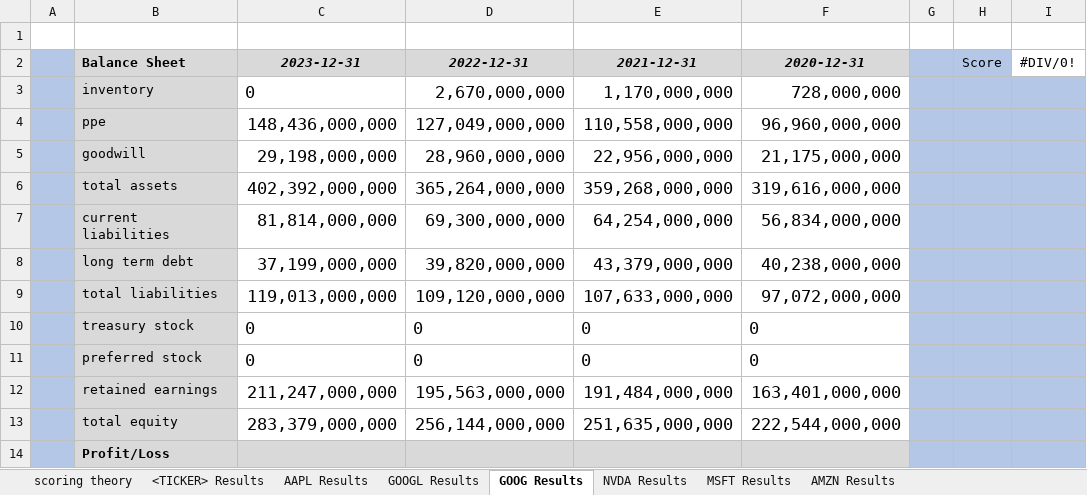
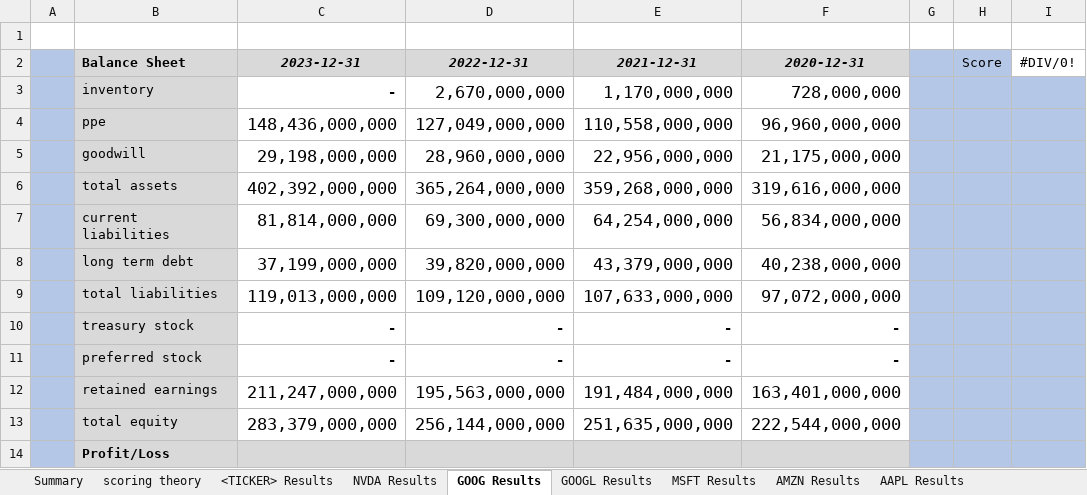
Before and after one commit to vuolo/dca-2k24, an Excel workbook: output/TICKER_RESULTS.xlsx, sheet GOOG Results, drawn as a sheet; only a part is shown; values as stored, in another font and other column widths than the file's, no borders; the diff names each change by its address in the sheet, - before the commit and + after, or states it on an @@ line.

```diff
--- a/output/TICKER_RESULTS.xlsx (sheet GOOG Results)
+++ b/output/TICKER_RESULTS.xlsx (sheet GOOG Results)
+sheet tab: Summary
@@ sheet tab order changed: Summary | scoring theory | <TICKER> Results | NVDA Results | GOOG Results | GOOGL Results | MSFT Results | AMZN Results | AAPL Results @@
-C3 (2023-12-31): 0
+C3 (2023-12-31): -
-C10:C11 (2023-12-31): 0
+C10:C11 (2023-12-31): -
-D10:D11 (2022-12-31): 0
+D10:D11 (2022-12-31): -
-E10:E11 (2021-12-31): 0
+E10:E11 (2021-12-31): -
-F10:F11 (2020-12-31): 0
+F10:F11 (2020-12-31): -
```
Also changed, not shown: sheet AAPL Results, sheet GOOGL Results, sheet MSFT Results, sheet NVDA Results, sheet AMZN Results, input/TICKER_TEMPLATE.xlsx, 3 other files.
